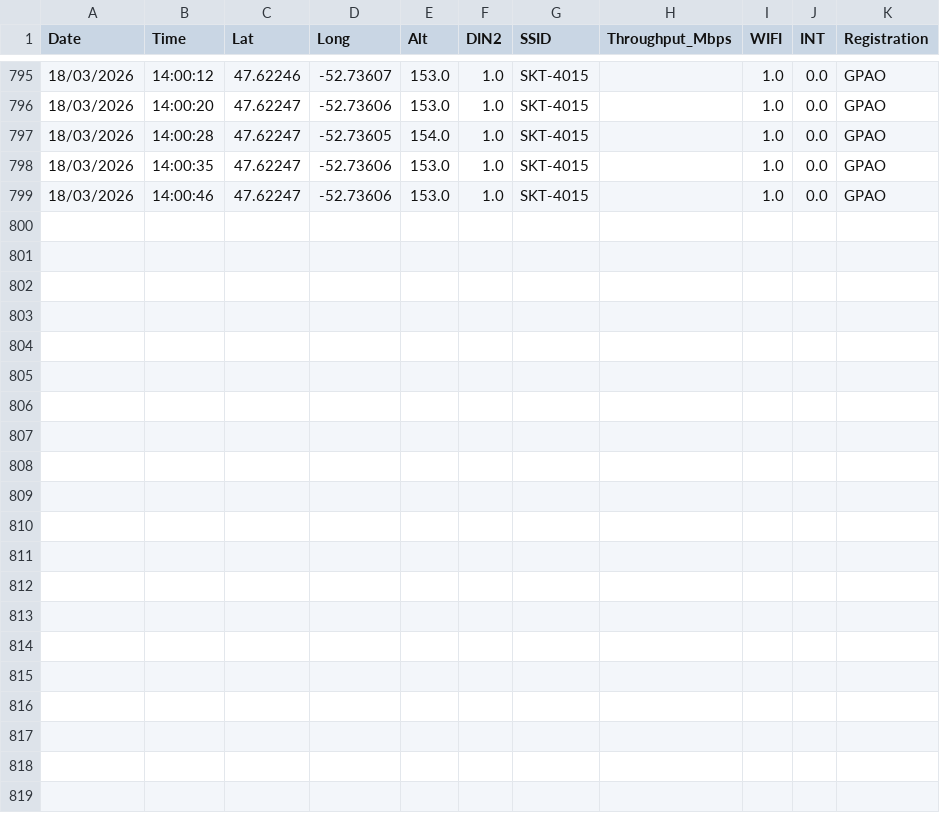
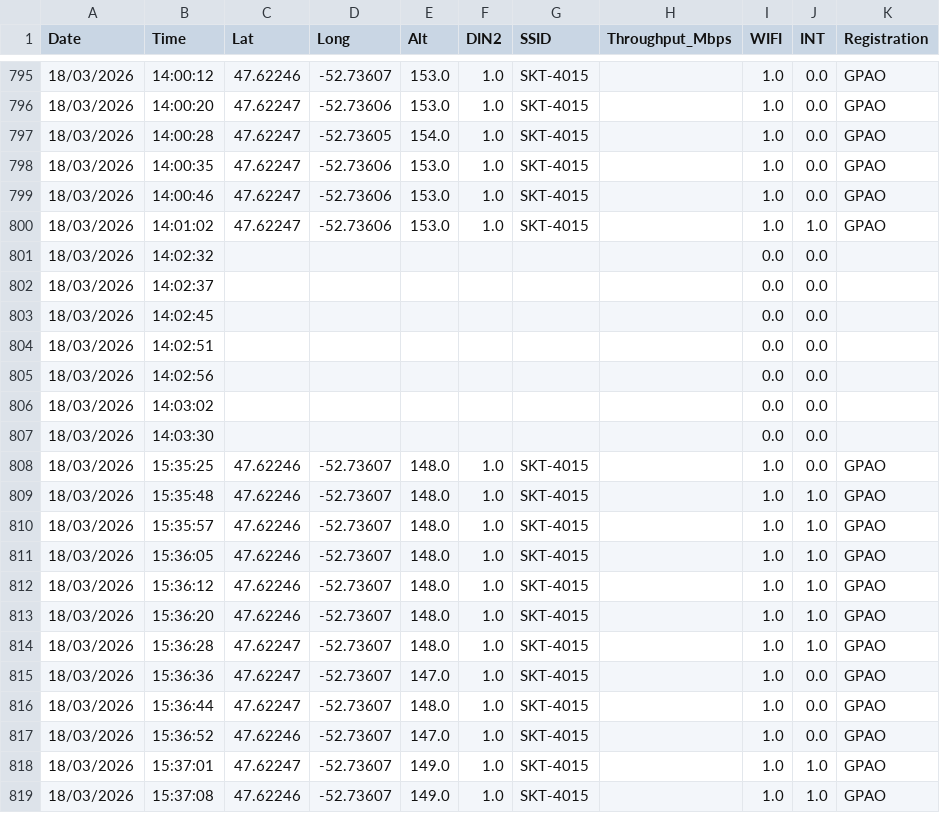
Before and after one commit to GitBoatyy/PALwifi, a CSV file: data/Palantir3_week.csv, drawn as a sheet; only a part is shown, gaps mark what is left out; the diff names each change by its address in the sheet, - before the commit and + after, or states it on an @@ line.

Commit message:
Auto-update analytics data

```diff
--- a/data/Palantir3_week.csv
+++ b/data/Palantir3_week.csv
+row 800: 18/03/2026 | 14:01:02 | 47.62247 | -52.73606 | 153.0 | 1.0 | SKT-4015 |  | 1.0 | 1.0 | GPAO
+row 801: 18/03/2026 | 14:02:32 |  |  |  |  |  |  | 0.0 | 0.0
+row 802: 18/03/2026 | 14:02:37 |  |  |  |  |  |  | 0.0 | 0.0
+row 803: 18/03/2026 | 14:02:45 |  |  |  |  |  |  | 0.0 | 0.0
+row 804: 18/03/2026 | 14:02:51 |  |  |  |  |  |  | 0.0 | 0.0
+row 805: 18/03/2026 | 14:02:56 |  |  |  |  |  |  | 0.0 | 0.0
+row 806: 18/03/2026 | 14:03:02 |  |  |  |  |  |  | 0.0 | 0.0
+row 807: 18/03/2026 | 14:03:30 |  |  |  |  |  |  | 0.0 | 0.0
+row 808: 18/03/2026 | 15:35:25 | 47.62246 | -52.73607 | 148.0 | 1.0 | SKT-4015 |  | 1.0 | 0.0 | GPAO
+row 809: 18/03/2026 | 15:35:48 | 47.62246 | -52.73607 | 148.0 | 1.0 | SKT-4015 |  | 1.0 | 1.0 | GPAO
+row 810: 18/03/2026 | 15:35:57 | 47.62246 | -52.73607 | 148.0 | 1.0 | SKT-4015 |  | 1.0 | 1.0 | GPAO
+row 811: 18/03/2026 | 15:36:05 | 47.62246 | -52.73607 | 148.0 | 1.0 | SKT-4015 |  | 1.0 | 1.0 | GPAO
+row 812: 18/03/2026 | 15:36:12 | 47.62246 | -52.73607 | 148.0 | 1.0 | SKT-4015 |  | 1.0 | 1.0 | GPAO
+row 813: 18/03/2026 | 15:36:20 | 47.62246 | -52.73607 | 148.0 | 1.0 | SKT-4015 |  | 1.0 | 1.0 | GPAO
+row 814: 18/03/2026 | 15:36:28 | 47.62247 | -52.73607 | 148.0 | 1.0 | SKT-4015 |  | 1.0 | 1.0 | GPAO
+row 815: 18/03/2026 | 15:36:36 | 47.62247 | -52.73607 | 147.0 | 1.0 | SKT-4015 |  | 1.0 | 0.0 | GPAO
+row 816: 18/03/2026 | 15:36:44 | 47.62247 | -52.73607 | 148.0 | 1.0 | SKT-4015 |  | 1.0 | 0.0 | GPAO
+row 817: 18/03/2026 | 15:36:52 | 47.62246 | -52.73607 | 147.0 | 1.0 | SKT-4015 |  | 1.0 | 0.0 | GPAO
+row 818: 18/03/2026 | 15:37:01 | 47.62247 | -52.73607 | 149.0 | 1.0 | SKT-4015 |  | 1.0 | 1.0 | GPAO
+row 819: 18/03/2026 | 15:37:08 | 47.62246 | -52.73607 | 149.0 | 1.0 | SKT-4015 |  | 1.0 | 1.0 | GPAO
```
Also changed, not shown: 2 other files.
